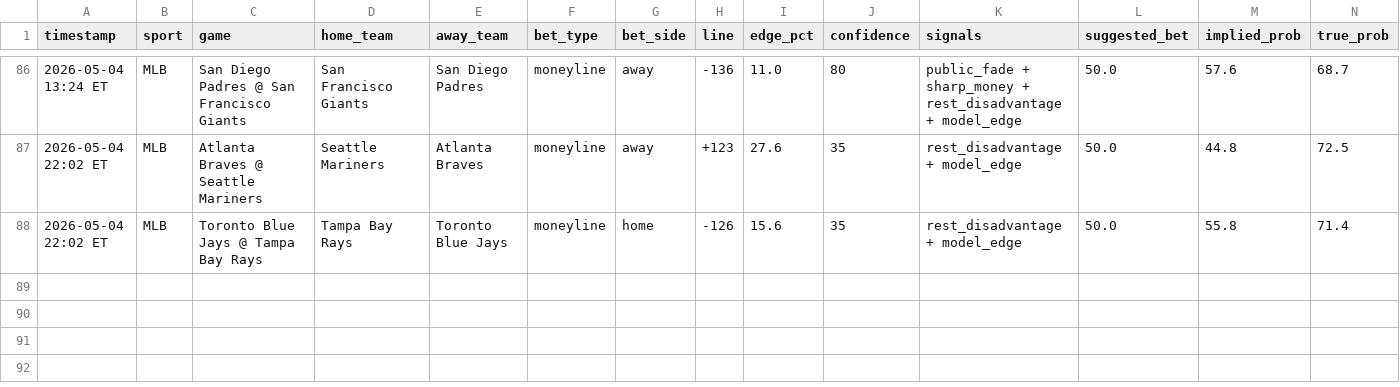
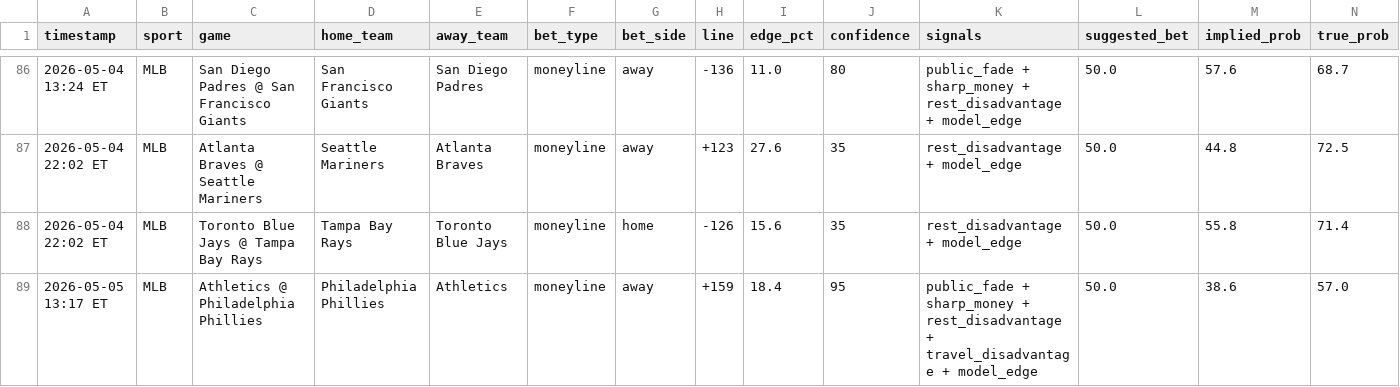
Before and after one commit to mehpackers13/fanduel-bot, a CSV file: bets_log.csv, drawn as a sheet; only a part is shown, gaps mark what is left out; rows hold the shown columns only; the diff names each change by its address in the sheet, - before the commit and + after, or states it on an @@ line.

```diff
--- a/bets_log.csv
+++ b/bets_log.csv
+row 89: 2026-05-05 13:17 ET | MLB | Athletics @ Philadelphia Phillies | Philadelphia Phillies | Athletics | moneyline | away | +159 | 18.4 | 95 | public_fade + sharp_money + rest_disadvantage + travel_disadvantage + model_edge | 50.0 | 38.6 | 57.0
```
Also changed, not shown: 4 other files.
